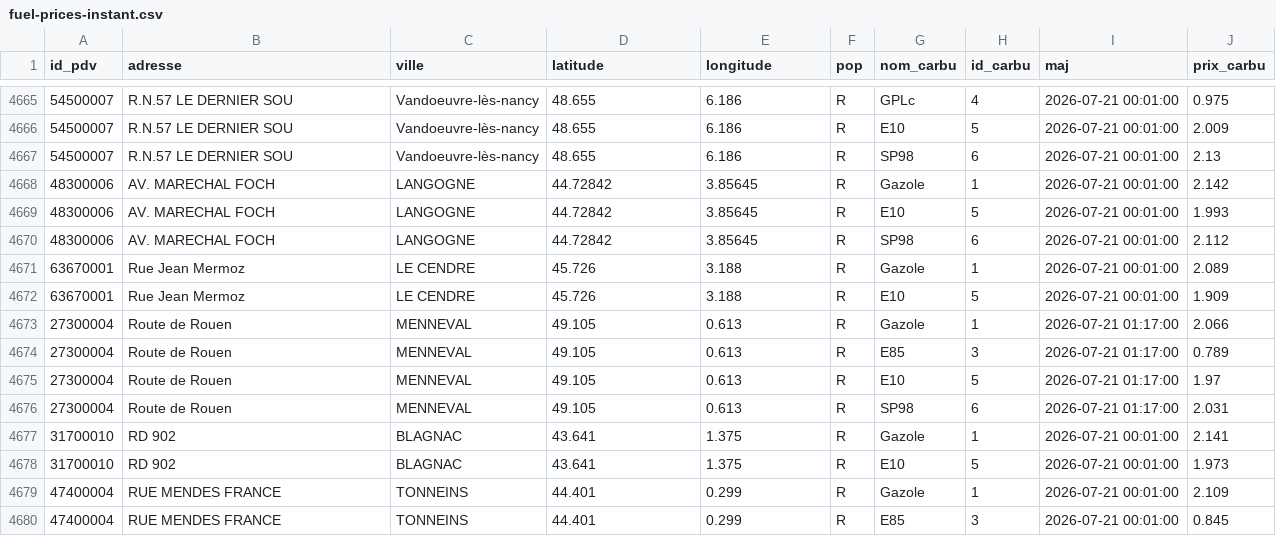
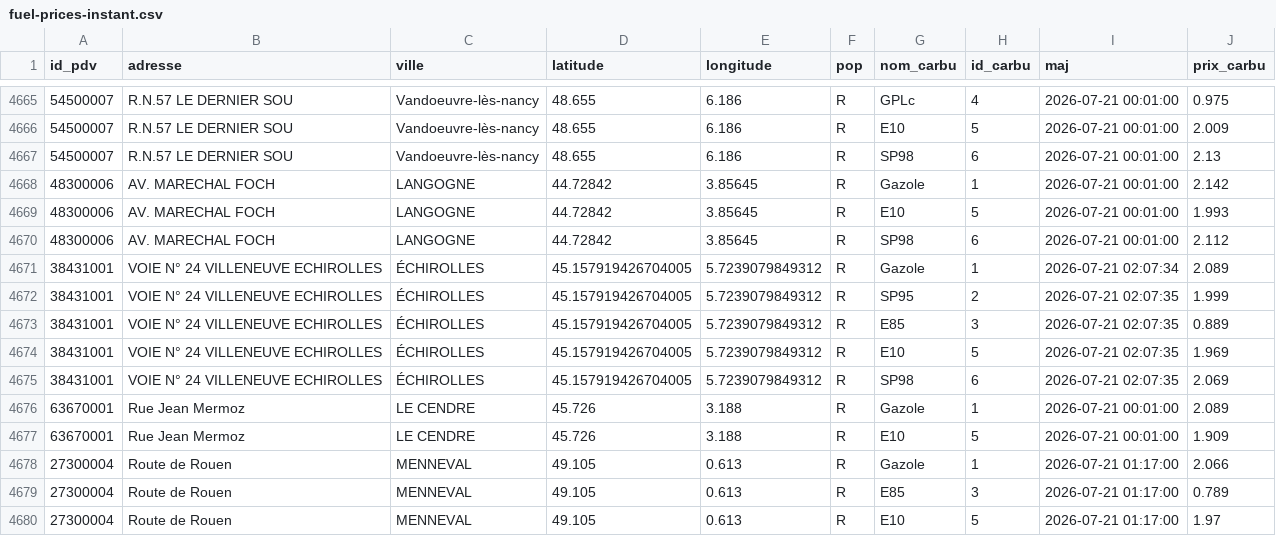
Before and after one commit to mthlht/fuel-price-tracker, a CSV file: data/fuel-prices-csv/fuel-prices-instant.csv, drawn as a sheet; only a part is shown, gaps mark what is left out; the shorter side is filled out with more unchanged rows; the diff names each change by its address in the sheet, - before the commit and + after, or states it on an @@ line.

```diff
--- a/data/fuel-prices-csv/fuel-prices-instant.csv
+++ b/data/fuel-prices-csv/fuel-prices-instant.csv
+row 4671: 38431001 | VOIE N° 24 VILLENEUVE ECHIROLLES | ÉCHIROLLES | 45.157919426704005 | 5.7239079849312 | R | Gazole | 1 | 2026-07-21 02:07:34 | 2.089
+row 4672: 38431001 | VOIE N° 24 VILLENEUVE ECHIROLLES | ÉCHIROLLES | 45.157919426704005 | 5.7239079849312 | R | SP95 | 2 | 2026-07-21 02:07:35 | 1.999
+row 4673: 38431001 | VOIE N° 24 VILLENEUVE ECHIROLLES | ÉCHIROLLES | 45.157919426704005 | 5.7239079849312 | R | E85 | 3 | 2026-07-21 02:07:35 | 0.889
+row 4674: 38431001 | VOIE N° 24 VILLENEUVE ECHIROLLES | ÉCHIROLLES | 45.157919426704005 | 5.7239079849312 | R | E10 | 5 | 2026-07-21 02:07:35 | 1.969
+row 4675: 38431001 | VOIE N° 24 VILLENEUVE ECHIROLLES | ÉCHIROLLES | 45.157919426704005 | 5.7239079849312 | R | SP98 | 6 | 2026-07-21 02:07:35 | 2.069
```
Also changed, not shown: 3 other files.
